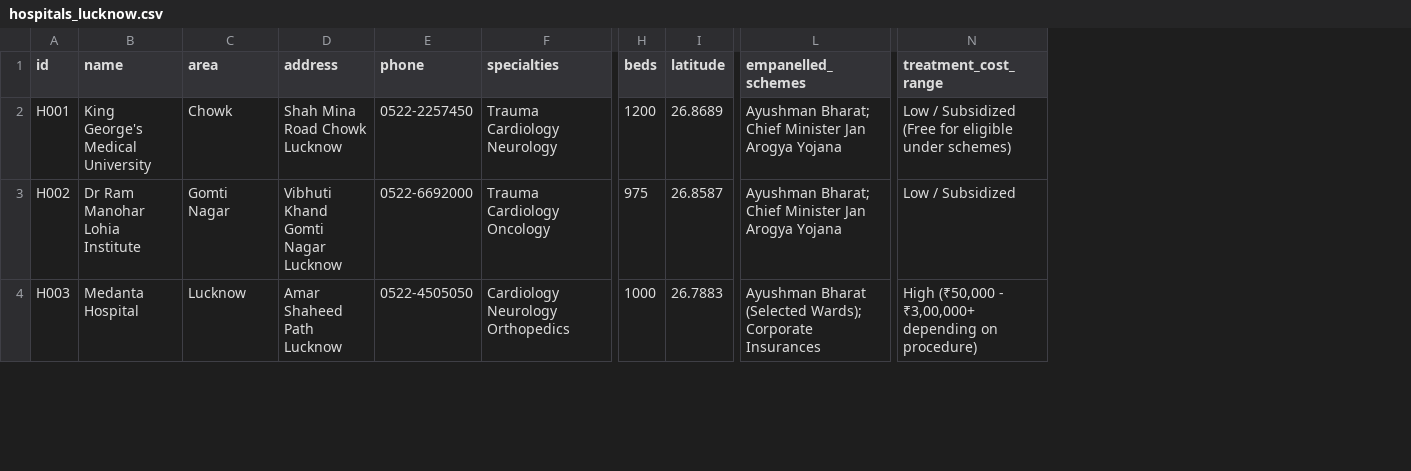
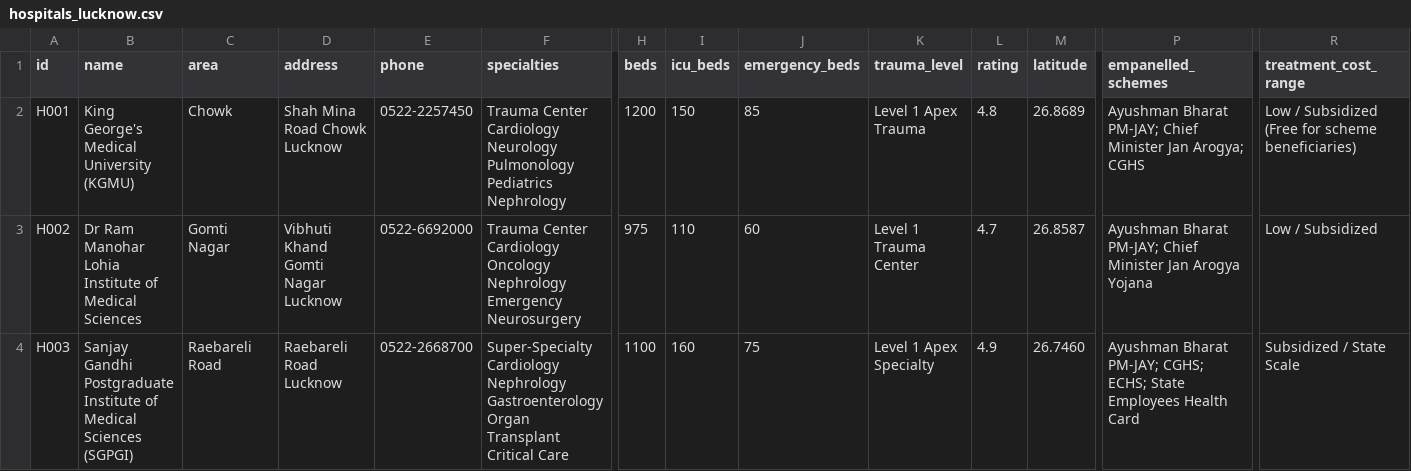
Before and after one commit to adarshyadav27/MediAlert, a CSV file: backend/data/hospitals_lucknow.csv, drawn as a sheet; only a part is shown, gaps mark what is left out; addresses are those after the commit; the diff covers the shown part only; the diff names each change by its address in the sheet, - before the commit and + after, or states it on an @@ line.

```diff
--- a/backend/data/hospitals_lucknow.csv
+++ b/backend/data/hospitals_lucknow.csv
+column I (icu_beds), rows 2-4: 150 | 110 | 160
+column J (emergency_beds), rows 2-4: 85 | 60 | 75
+column K (trauma_level), rows 2-4: Level 1 Apex Trauma | Level 1 Trauma Center | Level 1 Apex Specialty
+column L (rating), rows 2-4: 4.8 | 4.7 | 4.9
-B2 (name): King George's Medical University
+B2 (name): King George's Medical University (KGMU)
-F2 (specialties): Trauma Cardiology Neurology
+F2 (specialties): Trauma Center Cardiology Neurology Pulmonology Pediatrics Nephrology
-P2 (empanelled_schemes): Ayushman Bharat; Chief Minister Jan Arogya Yojana
+P2 (empanelled_schemes): Ayushman Bharat PM-JAY; Chief Minister Jan Arogya; CGHS
-R2 (treatment_cost_range): …(Free for eligible under schemes)
+R2 (treatment_cost_range): …(Free for scheme beneficiaries)
-B3 (name): Dr Ram Manohar Lohia Institute
+B3 (name): Dr Ram Manohar Lohia Institute of Medical Sciences
-F3 (specialties): Trauma Cardiology Oncology
+F3 (specialties): Trauma Center Cardiology Oncology Nephrology Emergency Neurosurgery
-P3 (empanelled_schemes): Ayushman Bharat; Chief Minister…
+P3 (empanelled_schemes): Ayushman Bharat PM-JAY; Chief Minister…
-B4 (name): Medanta Hospital
+B4 (name): Sanjay Gandhi Postgraduate Institute of Medical Sciences (SGPGI)
-C4 (area): Lucknow
+C4 (area): Raebareli Road
-D4 (address): Amar Shaheed Path Lucknow
+D4 (address): Raebareli Road Lucknow
-E4 (phone): 0522-4505050
+E4 (phone): 0522-2668700
-F4 (specialties): Cardiology Neurology Orthopedics
+F4 (specialties): Super-Specialty Cardiology Nephrology Gastroenterology Organ Transplant Critical Care
-H4 (beds): 1000
+H4 (beds): 1100
-M4 (latitude): 26.7883
+M4 (latitude): 26.7460
-P4 (empanelled_schemes): Ayushman Bharat (Selected Wards); Corporate Insurances
+P4 (empanelled_schemes): Ayushman Bharat PM-JAY; CGHS; ECHS; State Employees Health Card
-R4 (treatment_cost_range): High (₹50,000 - ₹3,00,000+ depending on procedure)
+R4 (treatment_cost_range): Subsidized / State Scale
```
Also changed, not shown: 4 added rows and 40 edited cells elsewhere in this file, backend/data/donors_lucknow.csv, backend/data/schemes_up.csv, 14 other files.
